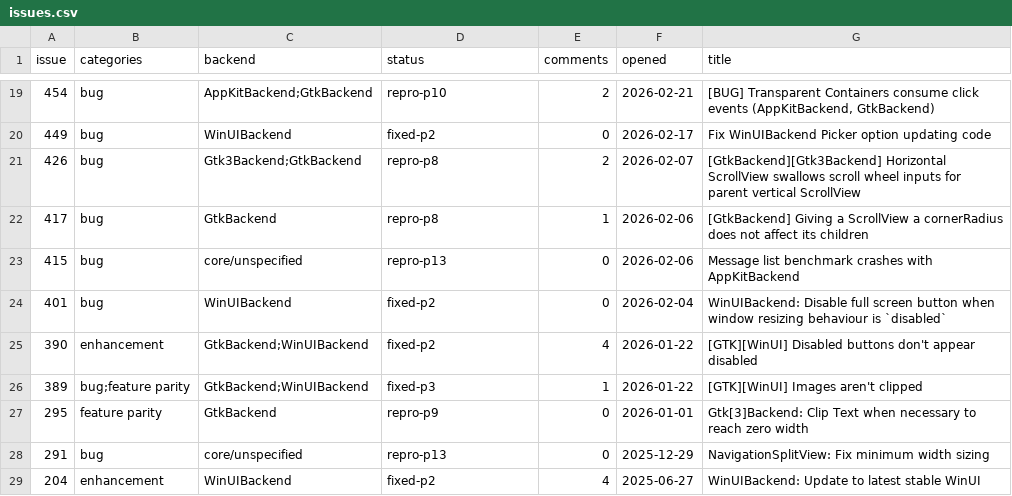
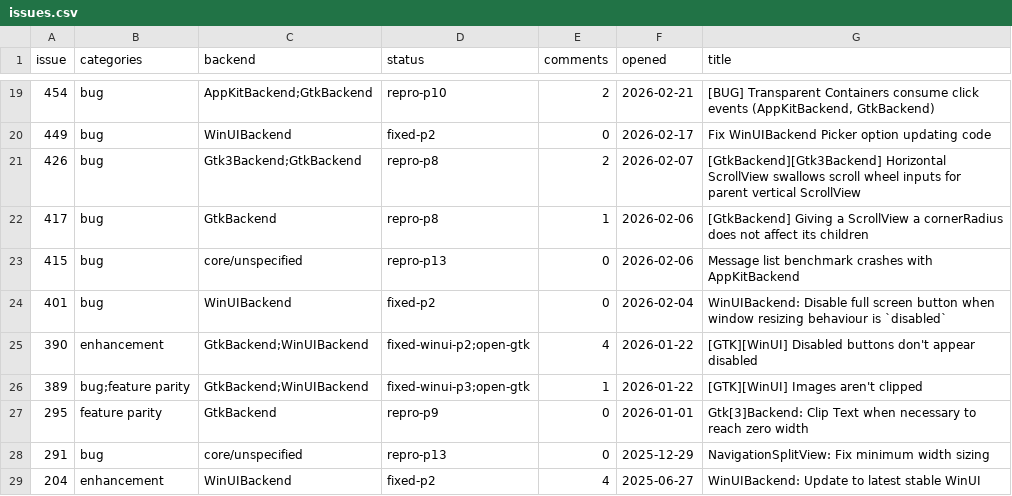
Before and after one commit to raliclo/swift-cross-ui, a CSV file: testapp/issues.csv, drawn as a sheet; only a part is shown, gaps mark what is left out.

```diff
--- a/testapp/issues.csv
+++ b/testapp/issues.csv
@@ -24,4 +24,4 @@ issue,categories,backend,status,comments,opened,title
 401,bug,WinUIBackend,fixed-p2,0,2026-02-04,WinUIBackend: Disable full screen button when window resizing behaviour is `disabled`
-390,enhancement,GtkBackend;WinUIBackend,fixed-p2,4,2026-01-22,[GTK][WinUI] Disabled buttons don't appear disabled
-389,bug;feature parity,GtkBackend;WinUIBackend,fixed-p3,1,2026-01-22,[GTK][WinUI] Images aren't clipped
+390,enhancement,GtkBackend;WinUIBackend,fixed-winui-p2;open-gtk,4,2026-01-22,[GTK][WinUI] Disabled buttons don't appear disabled
+389,bug;feature parity,GtkBackend;WinUIBackend,fixed-winui-p3;open-gtk,1,2026-01-22,[GTK][WinUI] Images aren't clipped
 295,feature parity,GtkBackend,repro-p9,0,2026-01-01,Gtk[3]Backend: Clip Text when necessary to reach zero width
```
Also changed, not shown: 1 other file.
